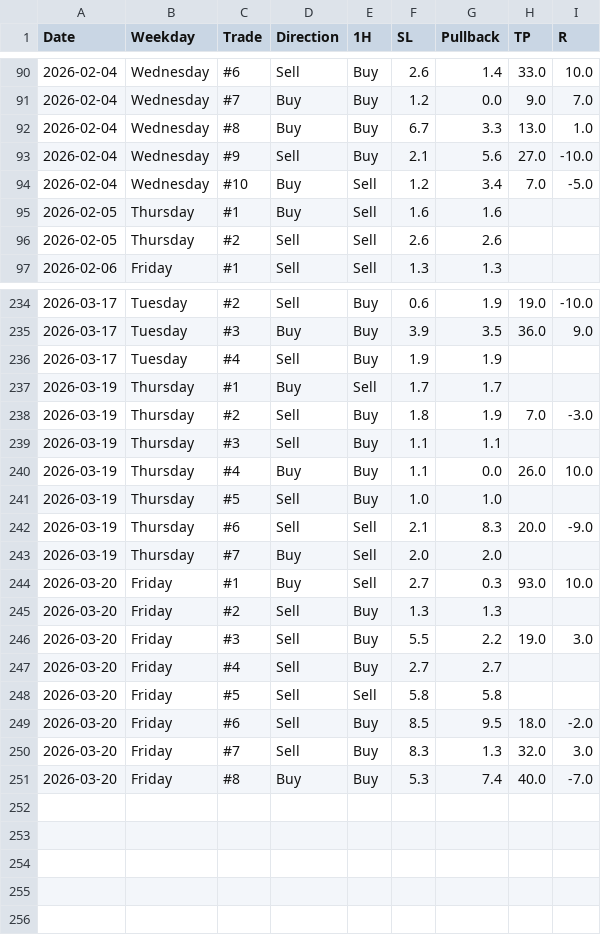
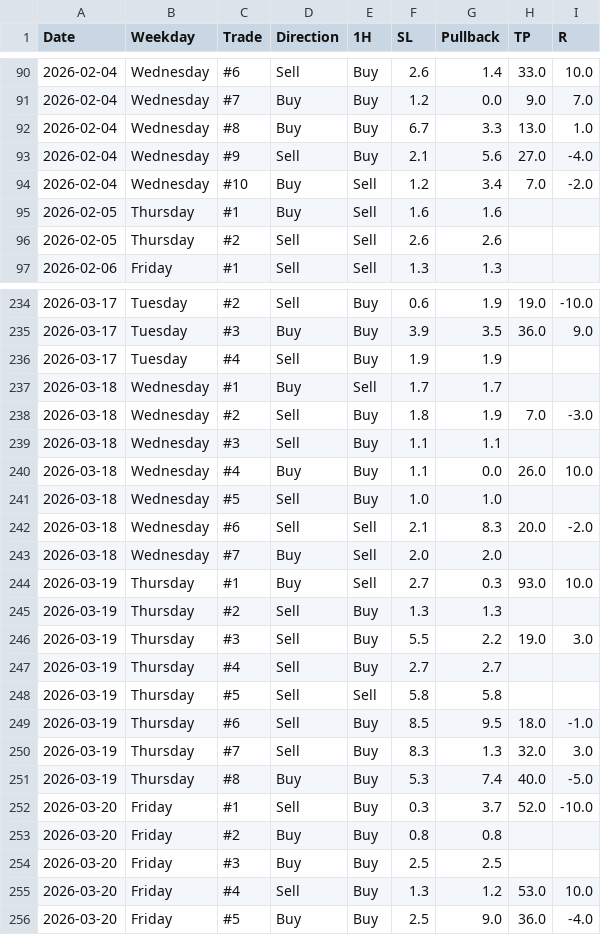
Before and after one commit to ReekenX/forex-backtester, a CSV file: data/eurusd_2026_1m_confirmation_candle.csv, drawn as a sheet; only a part is shown, gaps mark what is left out; the diff covers the shown part only.

```diff
--- a/data/eurusd_2026_1m_confirmation_candle.csv
+++ b/data/eurusd_2026_1m_confirmation_candle.csv
@@ -92,4 +92,4 @@ Date,Weekday,Trade,Direction,1H,SL,Pullback,TP,R
 2026-02-04,Wednesday,#8,Buy,Buy,6.7,3.3,13.0,1.0
-2026-02-04,Wednesday,#9,Sell,Buy,2.1,5.6,27.0,-10.0
-2026-02-04,Wednesday,#10,Buy,Sell,1.2,3.4,7.0,-5.0
+2026-02-04,Wednesday,#9,Sell,Buy,2.1,5.6,27.0,-4.0
+2026-02-04,Wednesday,#10,Buy,Sell,1.2,3.4,7.0,-2.0
 2026-02-05,Thursday,#1,Buy,Sell,1.6,1.6,,
@@ -236,16 +236,21 @@ Date,Weekday,Trade,Direction,1H,SL,Pullback,TP,R
 2026-03-17,Tuesday,#4,Sell,Buy,1.9,1.9,,
-2026-03-19,Thursday,#1,Buy,Sell,1.7,1.7,,
-2026-03-19,Thursday,#2,Sell,Buy,1.8,1.9,7.0,-3.0
-2026-03-19,Thursday,#3,Sell,Buy,1.1,1.1,,
-2026-03-19,Thursday,#4,Buy,Buy,1.1,0.0,26.0,10.0
-2026-03-19,Thursday,#5,Sell,Buy,1.0,1.0,,
-2026-03-19,Thursday,#6,Sell,Sell,2.1,8.3,20.0,-9.0
-2026-03-19,Thursday,#7,Buy,Sell,2.0,2.0,,
-2026-03-20,Friday,#1,Buy,Sell,2.7,0.3,93.0,10.0
-2026-03-20,Friday,#2,Sell,Buy,1.3,1.3,,
-2026-03-20,Friday,#3,Sell,Buy,5.5,2.2,19.0,3.0
-2026-03-20,Friday,#4,Sell,Buy,2.7,2.7,,
-2026-03-20,Friday,#5,Sell,Sell,5.8,5.8,,
-2026-03-20,Friday,#6,Sell,Buy,8.5,9.5,18.0,-2.0
-2026-03-20,Friday,#7,Sell,Buy,8.3,1.3,32.0,3.0
-2026-03-20,Friday,#8,Buy,Buy,5.3,7.4,40.0,-7.0
+2026-03-18,Wednesday,#1,Buy,Sell,1.7,1.7,,
+2026-03-18,Wednesday,#2,Sell,Buy,1.8,1.9,7.0,-3.0
+2026-03-18,Wednesday,#3,Sell,Buy,1.1,1.1,,
+2026-03-18,Wednesday,#4,Buy,Buy,1.1,0.0,26.0,10.0
+2026-03-18,Wednesday,#5,Sell,Buy,1.0,1.0,,
+2026-03-18,Wednesday,#6,Sell,Sell,2.1,8.3,20.0,-2.0
+2026-03-18,Wednesday,#7,Buy,Sell,2.0,2.0,,
+2026-03-19,Thursday,#1,Buy,Sell,2.7,0.3,93.0,10.0
+2026-03-19,Thursday,#2,Sell,Buy,1.3,1.3,,
+2026-03-19,Thursday,#3,Sell,Buy,5.5,2.2,19.0,3.0
+2026-03-19,Thursday,#4,Sell,Buy,2.7,2.7,,
+2026-03-19,Thursday,#5,Sell,Sell,5.8,5.8,,
+2026-03-19,Thursday,#6,Sell,Buy,8.5,9.5,18.0,-1.0
+2026-03-19,Thursday,#7,Sell,Buy,8.3,1.3,32.0,3.0
+2026-03-19,Thursday,#8,Buy,Buy,5.3,7.4,40.0,-5.0
+2026-03-20,Friday,#1,Sell,Buy,0.3,3.7,52.0,-10.0
+2026-03-20,Friday,#2,Buy,Buy,0.8,0.8,,
+2026-03-20,Friday,#3,Buy,Buy,2.5,2.5,,
+2026-03-20,Friday,#4,Sell,Buy,1.3,1.2,53.0,10.0
+2026-03-20,Friday,#5,Buy,Buy,2.5,9.0,36.0,-4.0
```
Also changed, not shown: 38 edited cells elsewhere in this file, 2 other files.
